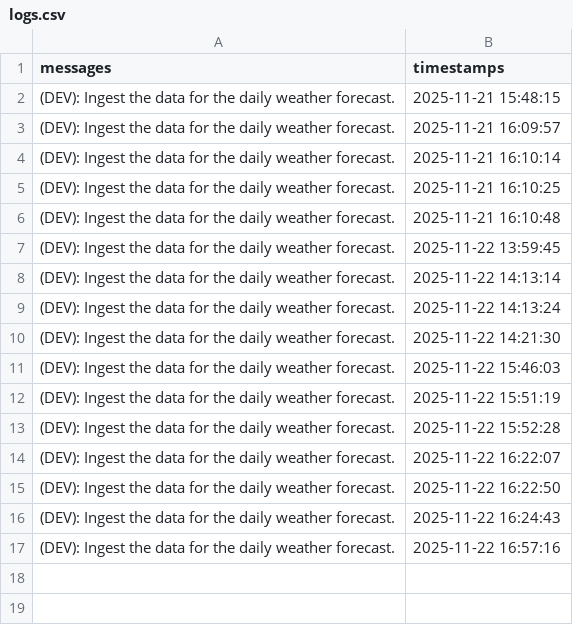
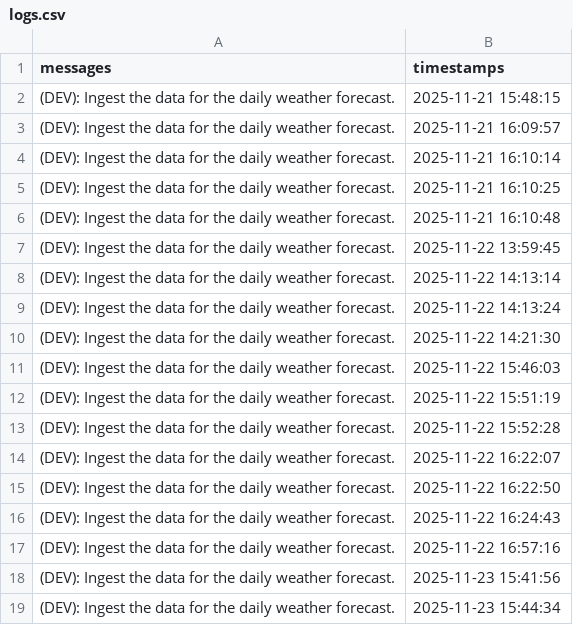
Before and after one commit to christianebacani/Pag-Asa_Weather_Data_Pipeline, a CSV file: src/logs/logs.csv, drawn as a sheet.

```diff
--- a/src/logs/logs.csv
+++ b/src/logs/logs.csv
@@ -17 +17,3 @@ messages,timestamps
 (DEV): Ingest the data for the daily weather forecast.,2025-11-22 16:57:16
+(DEV): Ingest the data for the daily weather forecast.,2025-11-23 15:41:56
+(DEV): Ingest the data for the daily weather forecast.,2025-11-23 15:44:34
```
Also changed, not shown: 3 other files.
